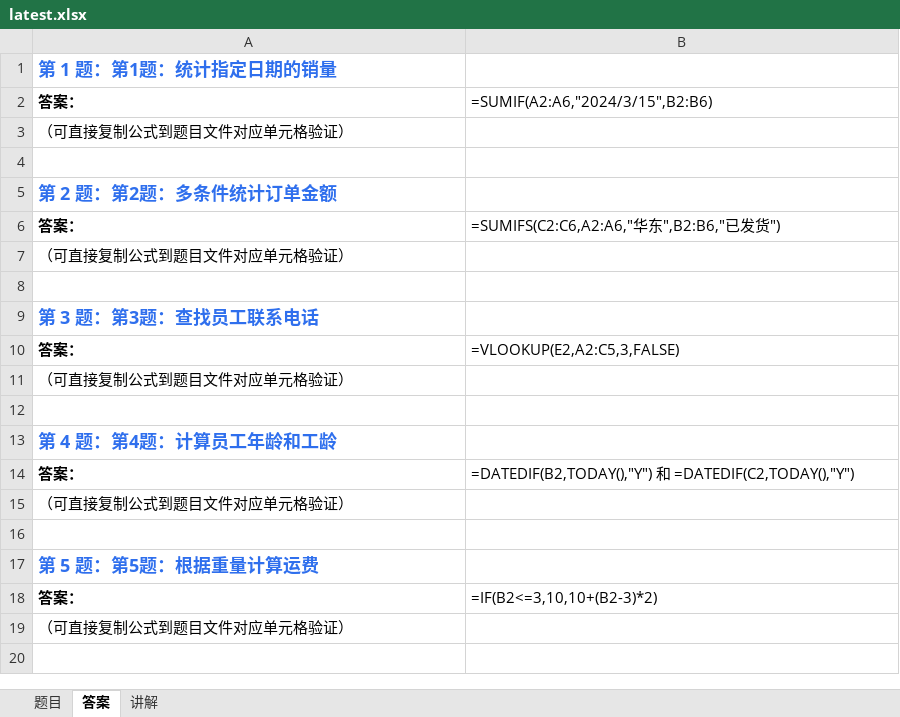
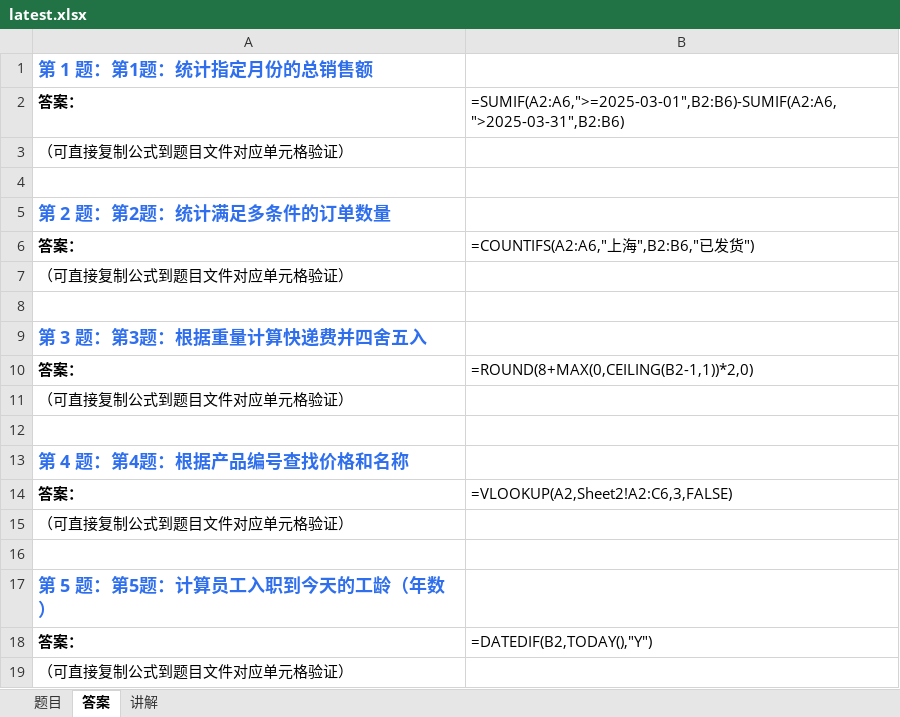
Before and after one commit to Fiona0706/English-Daily-Speaking, an Excel workbook: excel/latest.xlsx, sheet 答案, drawn as a sheet; values as stored, in another font and other column widths than the file's, no borders; formulas without a stored value are shown as written; the diff names each change by its address in the sheet, - before the commit and + after, or states it on an @@ line.

```diff
--- a/excel/latest.xlsx (sheet 答案)
+++ b/excel/latest.xlsx (sheet 答案)
-A1: 第 1 题：第1题：统计指定日期的销量
+A1: 第 1 题：第1题：统计指定月份的总销售额
-B2: =SUMIF(A2:A6,"2024/3/15",B2:B6)
+B2: =SUMIF(A2:A6,">=2025-03-01",B2:B6)-SUMIF(A2:A6,">2025-03-31",B2:B6)
-A5: 第 2 题：第2题：多条件统计订单金额
+A5: 第 2 题：第2题：统计满足多条件的订单数量
-B6: =SUMIFS(C2:C6,A2:A6,"华东",B2:B6,"已发货")
+B6: =COUNTIFS(A2:A6,"上海",B2:B6,"已发货")
-A9: 第 3 题：第3题：查找员工联系电话
+A9: 第 3 题：第3题：根据重量计算快递费并四舍五入
-B10: =VLOOKUP(E2,A2:C5,3,FALSE)
+B10: =ROUND(8+MAX(0,CEILING(B2-1,1))*2,0)
-A13: 第 4 题：第4题：计算员工年龄和工龄
+A13: 第 4 题：第4题：根据产品编号查找价格和名称
-B14: =DATEDIF(B2,TODAY(),"Y") 和 =DATEDIF(C2,TODAY(),"Y")
+B14: =VLOOKUP(A2,Sheet2!A2:C6,3,FALSE)
-A17: 第 5 题：第5题：根据重量计算运费
+A17: 第 5 题：第5题：计算员工入职到今天的工龄（年数）
-B18: =IF(B2<=3,10,10+(B2-3)*2)
+B18: =DATEDIF(B2,TODAY(),"Y")
```
Also changed, not shown: sheet 题目, sheet 讲解, 17 other files.
